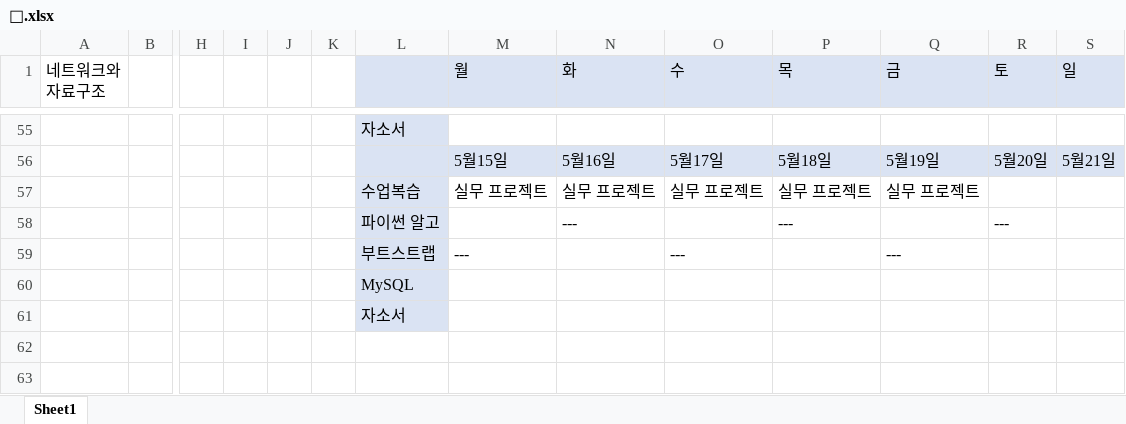
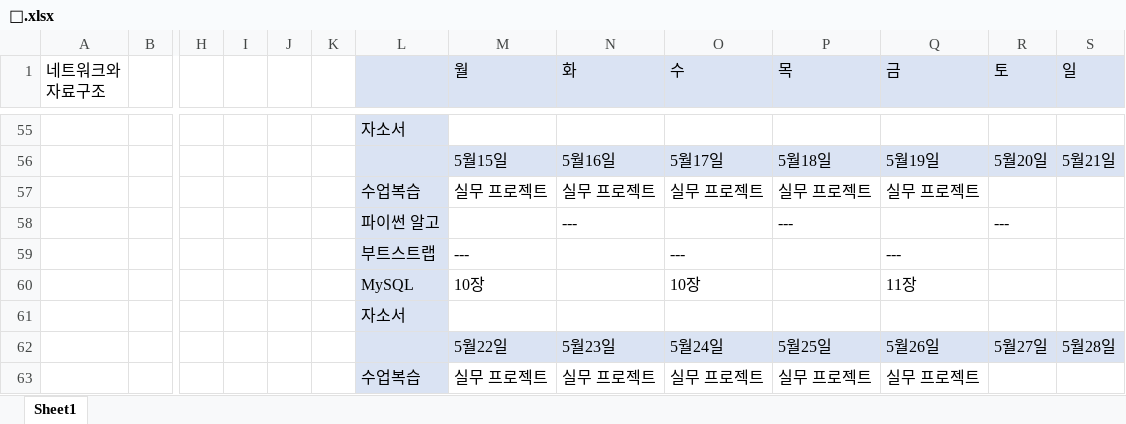
Before and after one commit to ssongnoss66/TIL-MATERIAL, an Excel workbook: 🥸.xlsx, sheet Sheet1, drawn as a sheet; only a part is shown, gaps mark what is left out; the shorter side is filled out with more unchanged rows; values as stored, in another font and other column widths than the file's, no borders; addresses are those after the commit; rows hold the shown columns only; the diff covers the shown part only; the diff names each change by its address in the sheet, - before the commit and + after, or states it on an @@ line.

```diff
--- a/🥸.xlsx (sheet Sheet1)
+++ b/🥸.xlsx (sheet Sheet1)
+row 60:  |  |  |  |  |  | MySQL | 10장 |  | 10장 |  | 11장
-L61: MySQL
+L61: 자소서
+row 62:  |  |  |  |  |  |  | 5월22일 | 5월23일 | 5월24일 | 5월25일 | 5월26일 | 5월27일 | 5월28일
+row 63:  |  |  |  |  |  | 수업복습 | 실무 프로젝트 | 실무 프로젝트 | 실무 프로젝트 | 실무 프로젝트 | 실무 프로젝트
```
Also changed, not shown: 6 added rows, 3 removed rows, 33 edited cells and cell formats elsewhere in this sheet, 6 other files.
